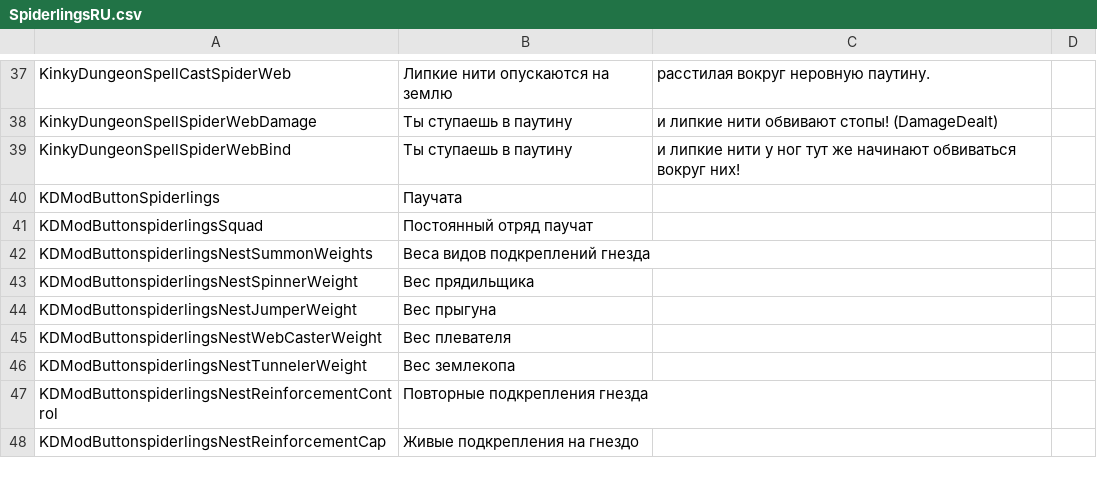
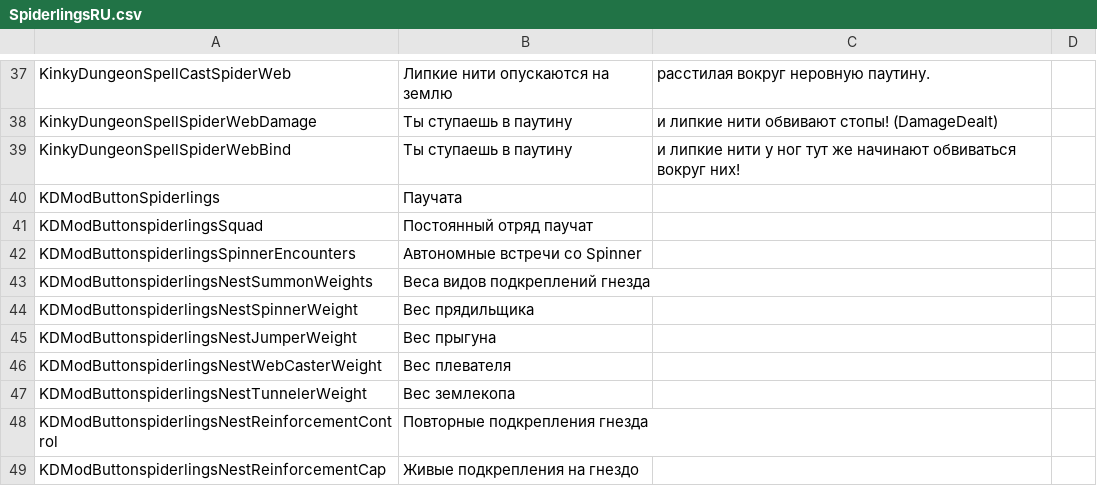
Before and after one commit to duromumuyazu74-rgb/Spiderlings, a CSV file: Spiderlings_0.91/SpiderlingsRU.csv, drawn as a sheet; only a part is shown, gaps mark what is left out.

Commit message:
feat(spinner): enable ordinary encounters and test delivery
Refs #38

```diff
--- a/Spiderlings_0.91/SpiderlingsRU.csv
+++ b/Spiderlings_0.91/SpiderlingsRU.csv
@@ -41,2 +41,3 @@ KDModButtonSpiderlings,Паучата
 KDModButtonspiderlingsSquad,Постоянный отряд паучат
+KDModButtonspiderlingsSpinnerEncounters,Автономные встречи со Spinner
 KDModButtonspiderlingsNestSummonWeights,Веса видов подкреплений гнезда
```
Also changed, not shown: Spiderlings_0.91/SpiderlingsES.csv, Spiderlings_0.91/SpiderlingsJP.csv, 18 other files.
